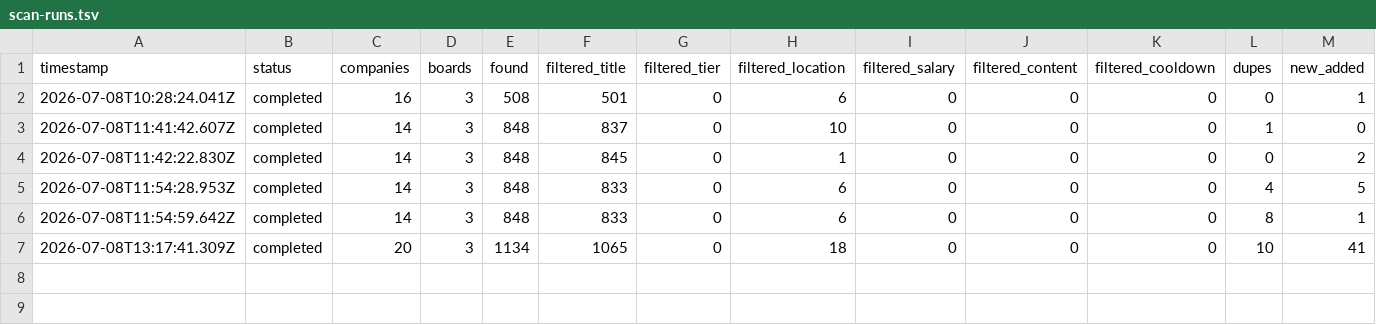
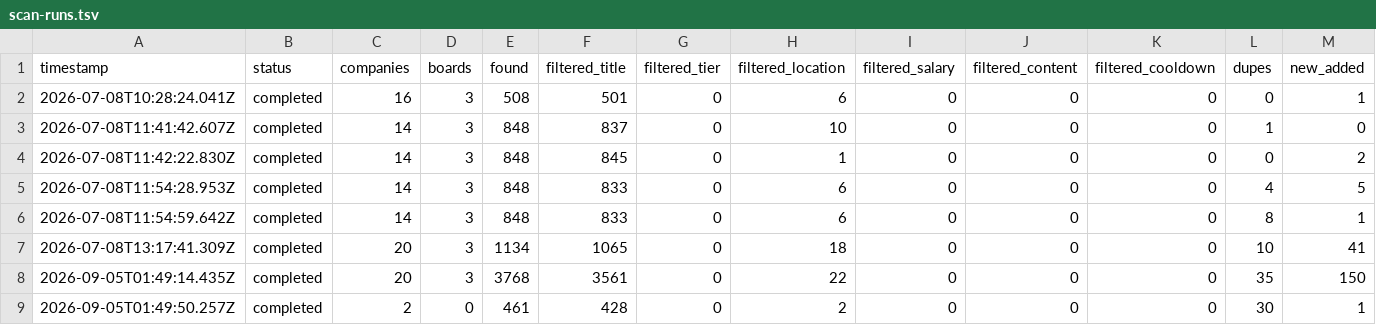
Before and after one commit to hpz0/career-ops-1, a TSV file: data/scan-runs.tsv, drawn as a sheet; only a part is shown; rows hold the shown columns only; the diff names each change by its address in the sheet, - before the commit and + after, or states it on an @@ line.

```diff
--- a/data/scan-runs.tsv
+++ b/data/scan-runs.tsv
+row 8: 2026-09-05T01:49:14.435Z | completed | 20 | 3 | 3768 | 3561 | 0 | 22 | 0 | 0 | 0 | 35 | 150
+row 9: 2026-09-05T01:49:50.257Z | completed | 2 | 0 | 461 | 428 | 0 | 2 | 0 | 0 | 0 | 30 | 1
```
Also changed, not shown: 19 other files.
